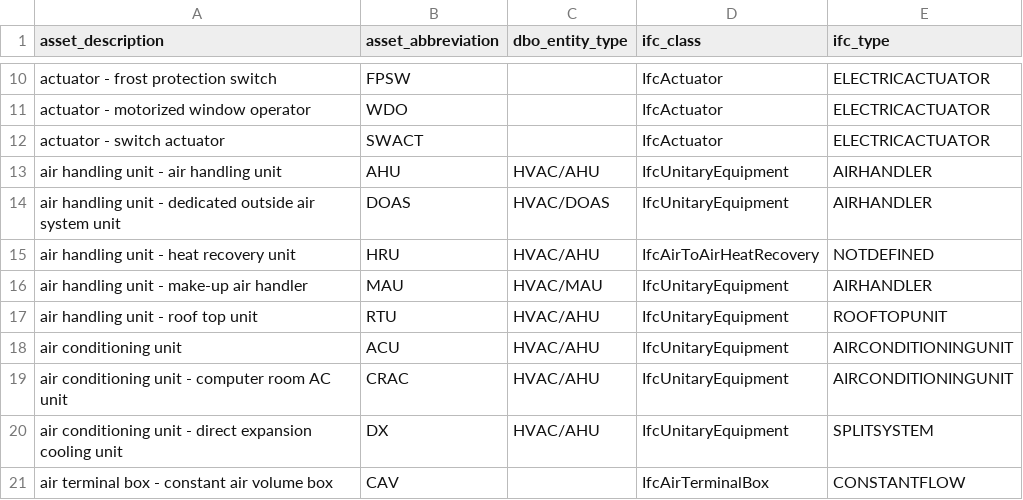
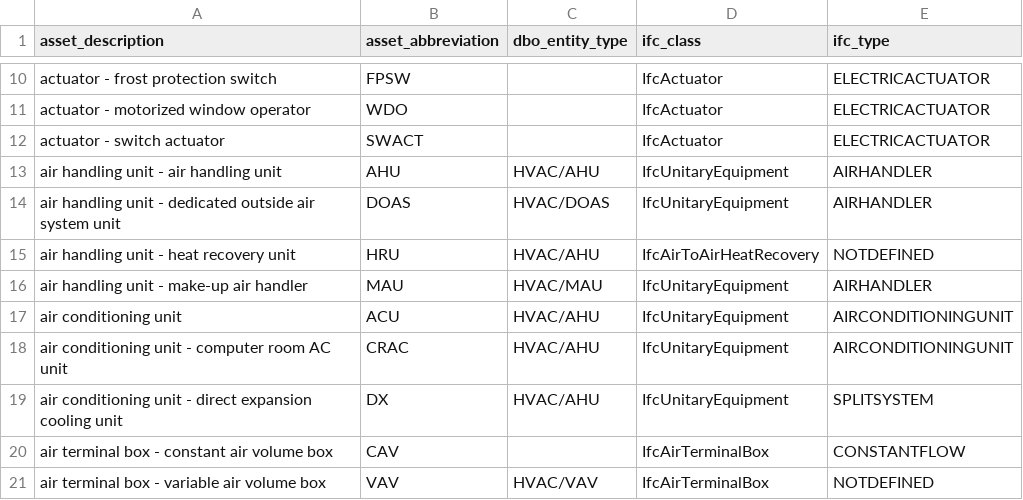
Before and after one commit to theodi/BDNS, a CSV file: BDNS_Abbreviations_Register.csv, drawn as a sheet; only a part is shown, gaps mark what is left out; the shorter side is filled out with more unchanged rows; the diff names each change by its address in the sheet, - before the commit and + after, or states it on an @@ line.

Commit message:
remove RTU from register

```diff
--- a/BDNS_Abbreviations_Register.csv
+++ b/BDNS_Abbreviations_Register.csv
-row 17: air handling unit - roof top unit | RTU | HVAC/AHU | IfcUnitaryEquipment | ROOFTOPUNIT
```
